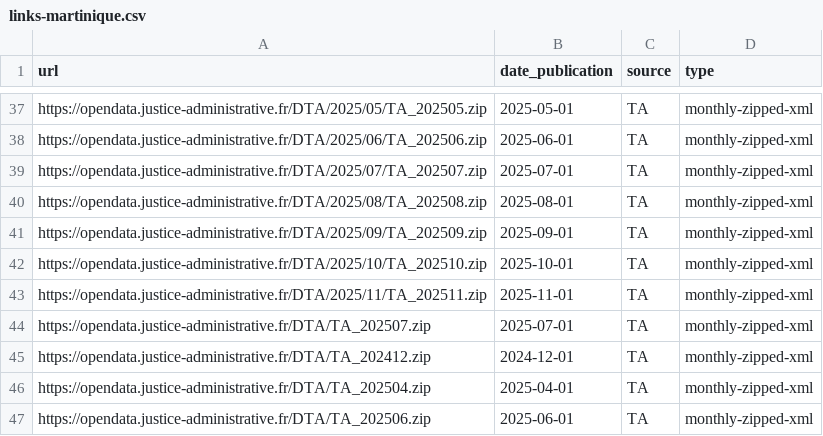
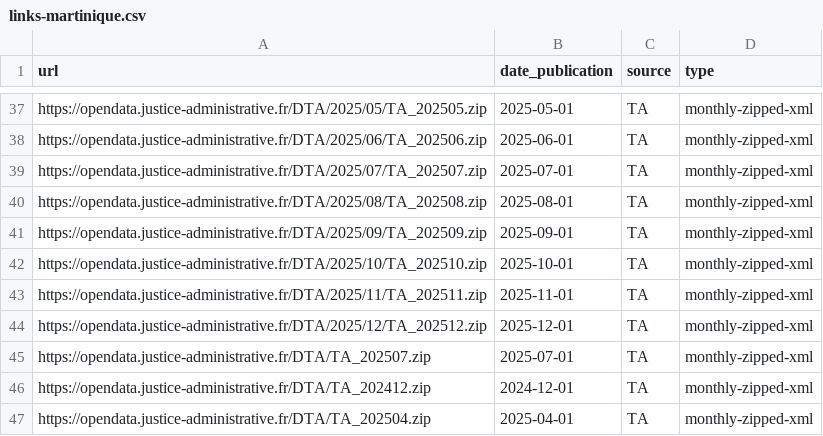
Before and after one commit to glefait/pp-data, a CSV file: links-martinique.csv, drawn as a sheet; only a part is shown, gaps mark what is left out; the shorter side is filled out with more unchanged rows; the diff names each change by its address in the sheet, - before the commit and + after, or states it on an @@ line.

```diff
--- a/links-martinique.csv
+++ b/links-martinique.csv
+row 44: https://opendata.justice-administrative.fr/DTA/2025/12/TA_202512.zip | 2025-12-01 | TA | monthly-zipped-xml
```
Also changed, not shown: 1 other file.
